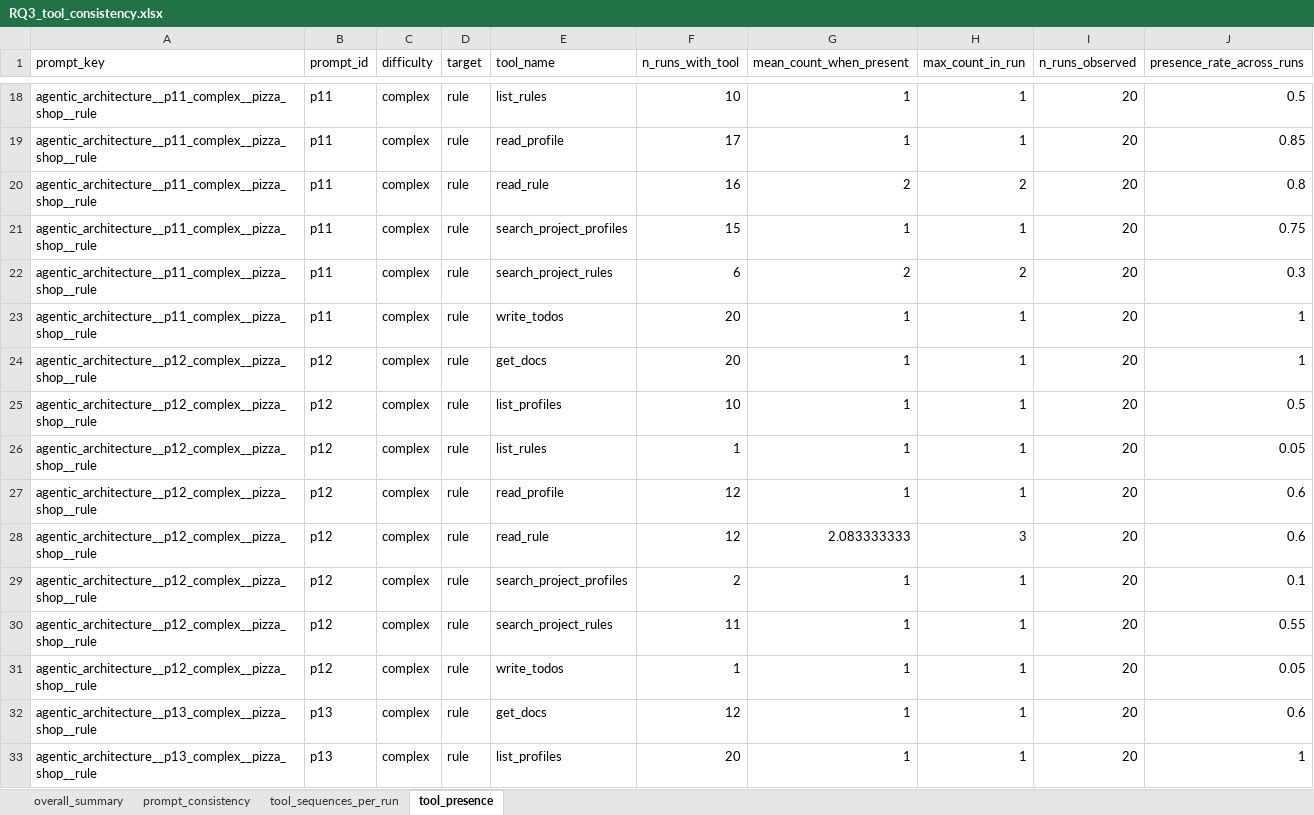
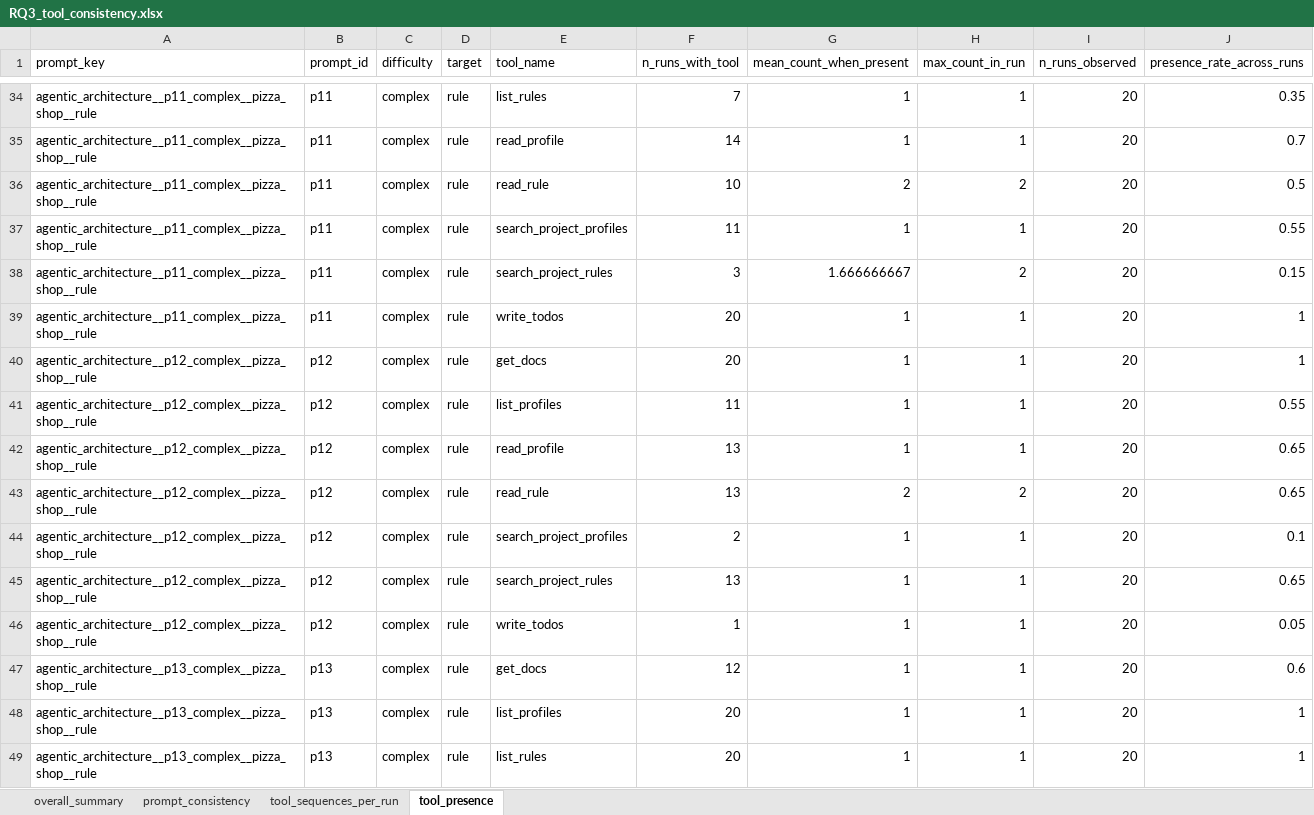
Before and after one commit to miso-booster/senpai-experiments, an Excel workbook: out/RQ3_tool_consistency/RQ3_tool_consistency.xlsx, sheet tool_presence, drawn as a sheet; only a part is shown, gaps mark what is left out; the shorter side is filled out with more unchanged rows; values as stored, in another font and other column widths than the file's, no borders; removed rows and columns are numbered as before the commit, all else as after; the diff covers the shown part only; the diff names each change by its address in the sheet, - before the commit and + after, or states it on an @@ line.

```diff
--- a/out/RQ3_tool_consistency/RQ3_tool_consistency.xlsx (sheet tool_presence)
+++ b/out/RQ3_tool_consistency/RQ3_tool_consistency.xlsx (sheet tool_presence)
-F34 (n_runs_with_tool): 10
+F34 (n_runs_with_tool): 7
-J34 (presence_rate_across_runs): 0.5
+J34 (presence_rate_across_runs): 0.35
-F35 (n_runs_with_tool): 17
+F35 (n_runs_with_tool): 14
-J35 (presence_rate_across_runs): 0.85
+J35 (presence_rate_across_runs): 0.7
-F36 (n_runs_with_tool): 16
+F36 (n_runs_with_tool): 10
-J36 (presence_rate_across_runs): 0.8
+J36 (presence_rate_across_runs): 0.5
-F37 (n_runs_with_tool): 15
+F37 (n_runs_with_tool): 11
-J37 (presence_rate_across_runs): 0.75
+J37 (presence_rate_across_runs): 0.55
-F38 (n_runs_with_tool): 6
+F38 (n_runs_with_tool): 3
-G38 (mean_count_when_present): 2
+G38 (mean_count_when_present): 1.666666667
-J38 (presence_rate_across_runs): 0.3
+J38 (presence_rate_across_runs): 0.15
-F41 (n_runs_with_tool): 10
+F41 (n_runs_with_tool): 11
-J41 (presence_rate_across_runs): 0.5
+J41 (presence_rate_across_runs): 0.55
-row 26: agentic_architecture__p12_complex__pizza_shop__rule | p12 | complex | rule | list_rules | 1 | 1 | 1 | 20 | 0.05
-F42:F43 (n_runs_with_tool): 12
+F42:F43 (n_runs_with_tool): 13
-J42:J43 (presence_rate_across_runs): 0.6
+J42:J43 (presence_rate_across_runs): 0.65
-G43 (mean_count_when_present): 2.083333333
+G43 (mean_count_when_present): 2
-H43 (max_count_in_run): 3
+H43 (max_count_in_run): 2
-F45 (n_runs_with_tool): 11
+F45 (n_runs_with_tool): 13
-J45 (presence_rate_across_runs): 0.55
+J45 (presence_rate_across_runs): 0.65
```
Also changed, not shown: 19 added rows, 2 removed rows and 40 edited cells elsewhere in this sheet, sheet tool_sequences_per_run, sheet prompt_consistency, sheet overall_summary, 5 other files.
